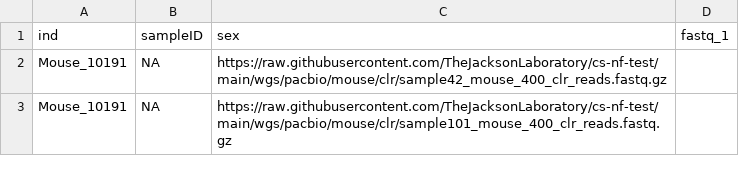
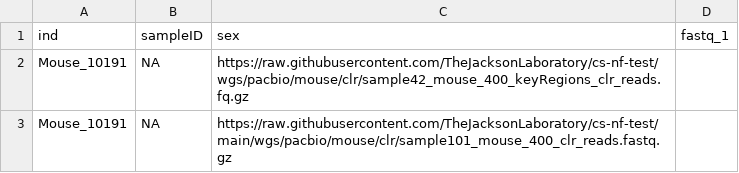
Before and after one commit to TheJacksonLaboratory/jds-nf-test, a CSV file: wgs/pacbio/mouse/mm10_PacBio_clr_WGS_inds_input.csv, drawn as a sheet.

```diff
--- a/wgs/pacbio/mouse/mm10_PacBio_clr_WGS_inds_input.csv
+++ b/wgs/pacbio/mouse/mm10_PacBio_clr_WGS_inds_input.csv
@@ -1,3 +1,3 @@
 ind,sampleID,sex,fastq_1
-Mouse_10191,NA,https://raw.githubusercontent.com/TheJacksonLaboratory/cs-nf-test/main/wgs/pacbio/mouse/clr/sample42_mouse_400_clr_reads.fastq.gz
+Mouse_10191,NA,https://raw.githubusercontent.com/TheJacksonLaboratory/cs-nf-test/wgs/pacbio/mouse/clr/sample42_mouse_400_keyRegions_clr_reads.fq.gz
 Mouse_10191,NA,https://raw.githubusercontent.com/TheJacksonLaboratory/cs-nf-test/main/wgs/pacbio/mouse/clr/sample101_mouse_400_clr_reads.fastq.gz
```
Also changed, not shown: wgs/pacbio/human/hg38_PacBio_clr_WGS_inds_input.csv, 6 other files.
